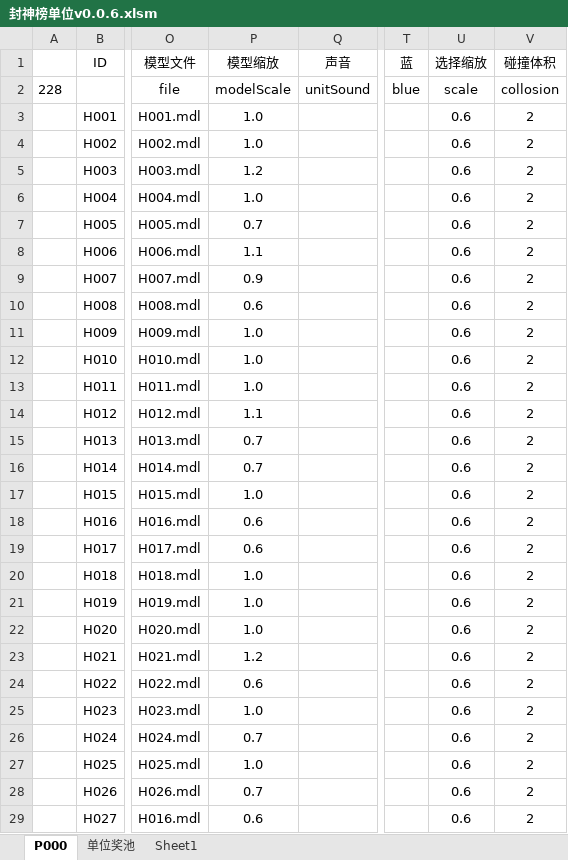
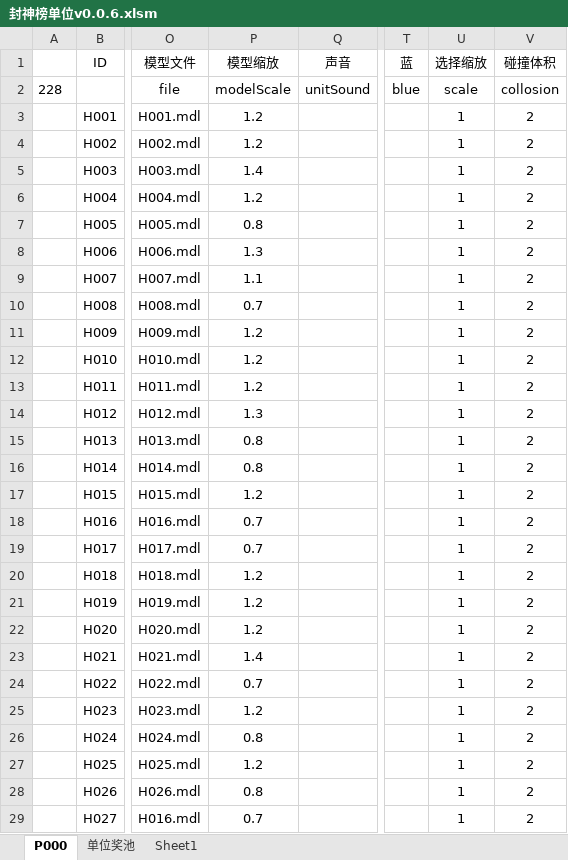
Before and after one commit to MageEgg/MageGame, an Excel workbook: 封神榜单位v0.0.6.xlsm, sheet P000, drawn as a sheet; only a part is shown, gaps mark what is left out; values as stored, in another font and other column widths than the file's, no borders; the diff covers the shown part only; the diff names each change by its address in the sheet, - before the commit and + after, or states it on an @@ line.

```diff
--- a/封神榜单位v0.0.6.xlsm (sheet P000)
+++ b/封神榜单位v0.0.6.xlsm (sheet P000)
-P3:P4 (模型缩放): 1.0
+P3:P4 (模型缩放): 1.2
-U3:U29 (选择缩放): 0.6
+U3:U29 (选择缩放): 1
-P5 (模型缩放): 1.2
+P5 (模型缩放): 1.4
-P6 (模型缩放): 1.0
+P6 (模型缩放): 1.2
-P7 (模型缩放): 0.7
+P7 (模型缩放): 0.8
-P8 (模型缩放): 1.1
+P8 (模型缩放): 1.3
-P9 (模型缩放): 0.9
+P9 (模型缩放): 1.1
-P10 (模型缩放): 0.6
+P10 (模型缩放): 0.7
-P11:P13 (模型缩放): 1.0
+P11:P13 (模型缩放): 1.2
-P14 (模型缩放): 1.1
+P14 (模型缩放): 1.3
-P15:P16 (模型缩放): 0.7
+P15:P16 (模型缩放): 0.8
-P17 (模型缩放): 1.0
+P17 (模型缩放): 1.2
-P18:P19 (模型缩放): 0.6
+P18:P19 (模型缩放): 0.7
-P20:P22 (模型缩放): 1.0
+P20:P22 (模型缩放): 1.2
-P23 (模型缩放): 1.2
+P23 (模型缩放): 1.4
-P24 (模型缩放): 0.6
+P24 (模型缩放): 0.7
-P25 (模型缩放): 1.0
+P25 (模型缩放): 1.2
-P26 (模型缩放): 0.7
+P26 (模型缩放): 0.8
-P27 (模型缩放): 1.0
+P27 (模型缩放): 1.2
-P28 (模型缩放): 0.7
+P28 (模型缩放): 0.8
-P29 (模型缩放): 0.6
+P29 (模型缩放): 0.7
```
Also changed, not shown: 8 edited cells elsewhere in this sheet, 2 other files.
